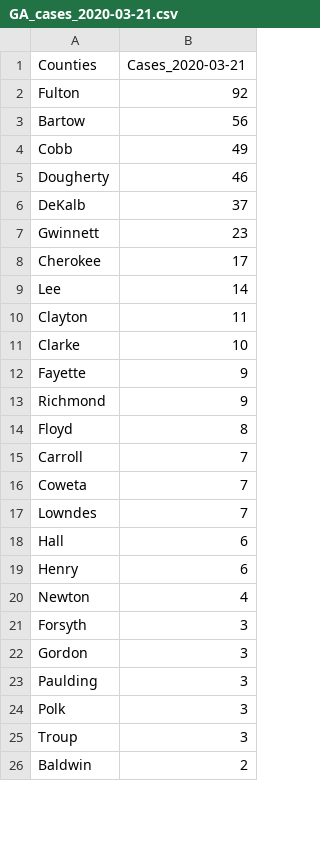
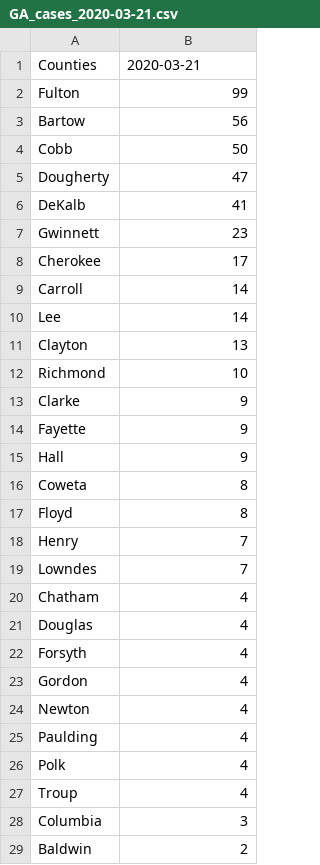
Before and after one commit to nahad3/GA_Covid19_daily_data, a CSV file: data/cases/daily_csv_files/GA_cases_2020-03-21.csv (was covid_county_data/daily_csv_files/GA_cases_2020-03-21.csv), drawn as a sheet; only a part is shown; the diff covers the shown part only.

```diff
--- a/covid_county_data/daily_csv_files/GA_cases_2020-03-21.csv
+++ b/data/cases/daily_csv_files/GA_cases_2020-03-21.csv
@@ -1,26 +1,29 @@
-Counties,Cases_2020-03-21
-Fulton,92
+Counties,2020-03-21
+Fulton,99
 Bartow,56
-Cobb,49
-Dougherty,46
-DeKalb,37
+Cobb,50
+Dougherty,47
+DeKalb,41
 Gwinnett,23
 Cherokee,17
+Carroll,14
 Lee,14
-Clayton,11
-Clarke,10
+Clayton,13
+Richmond ,10
+Clarke,9
 Fayette,9
-Richmond,9
+Hall,9
+Coweta,8
 Floyd,8
-Carroll,7
-Coweta,7
+Henry,7
 Lowndes,7
-Hall,6
-Henry,6
+Chatham,4
+Douglas,4
+Forsyth,4
+Gordon,4
 Newton,4
-Forsyth,3
-Gordon,3
-Paulding,3
-Polk,3
-Troup,3
+Paulding,4
+Polk,4
+Troup,4
+Columbia,3
 Baldwin,2
```
Also changed, not shown: 4 added rows, 6 removed rows and 1 edited cell elsewhere in this file, data/cases/daily_csv_files/GA_cases_2020-03-16.csv, data/cases/daily_csv_files/GA_cases_2020-03-17.csv, 13 other files.
